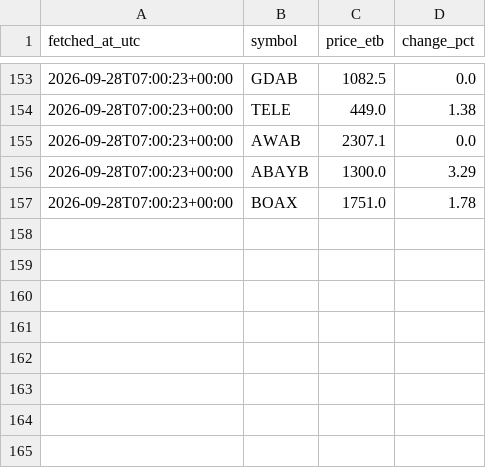
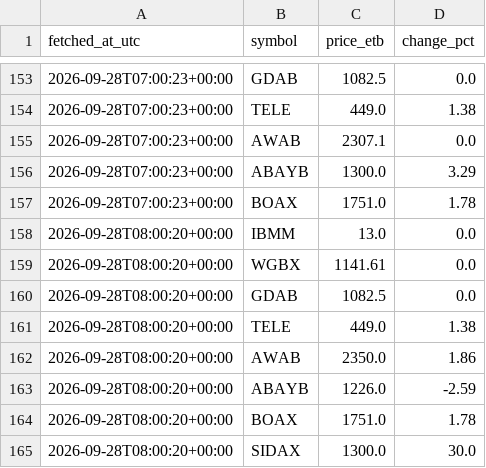
Before and after one commit to FruitNinja156/bot, a CSV file: data/prices.csv, drawn as a sheet; only a part is shown, gaps mark what is left out; the diff names each change by its address in the sheet, - before the commit and + after, or states it on an @@ line.

```diff
--- a/data/prices.csv
+++ b/data/prices.csv
+row 158: 2026-09-28T08:00:20+00:00 | IBMM | 13.0 | 0.0
+row 159: 2026-09-28T08:00:20+00:00 | WGBX | 1141.61 | 0.0
+row 160: 2026-09-28T08:00:20+00:00 | GDAB | 1082.5 | 0.0
+row 161: 2026-09-28T08:00:20+00:00 | TELE | 449.0 | 1.38
+row 162: 2026-09-28T08:00:20+00:00 | AWAB | 2350.0 | 1.86
+row 163: 2026-09-28T08:00:20+00:00 | ABAYB | 1226.0 | -2.59
+row 164: 2026-09-28T08:00:20+00:00 | BOAX | 1751.0 | 1.78
+row 165: 2026-09-28T08:00:20+00:00 | SIDAX | 1300.0 | 30.0
```
Also changed, not shown: 1 other file.
